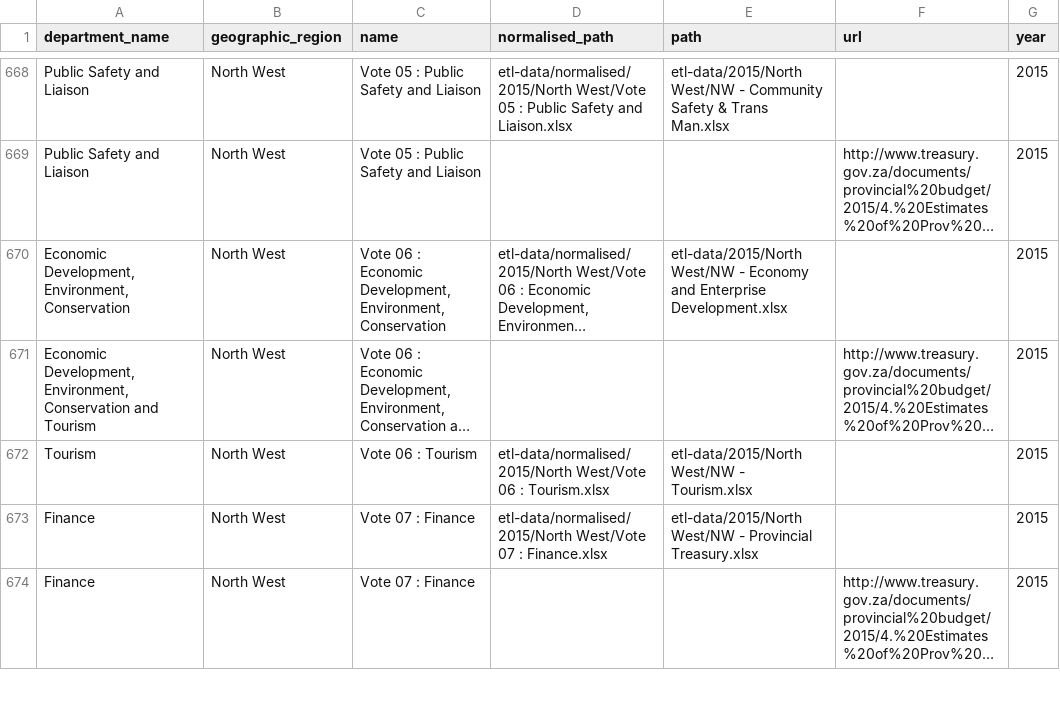
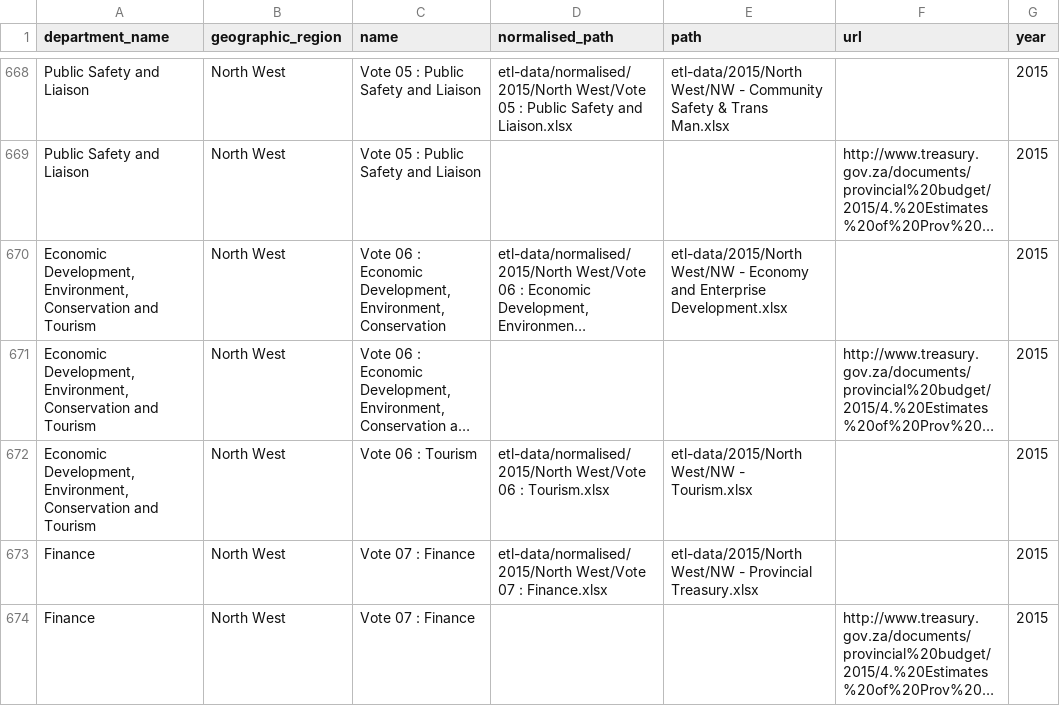
Before and after one commit to vulekamali/treasury-ckan, a CSV file: metadata/epre_filenames.csv, drawn as a sheet; only a part is shown, gaps mark what is left out; long unchanged cells end in …; the diff names each change by its address in the sheet, - before the commit and + after, or states it on an @@ line.

Commit message:
Fix department name for merged dept

```diff
--- a/metadata/epre_filenames.csv
+++ b/metadata/epre_filenames.csv
-A670 (department_name): …Environment, Conservation
+A670 (department_name): …Environment, Conservation and Tourism
-A672 (department_name): Tourism
+A672 (department_name): Economic Development, Environment, Conservation and Tourism
```
